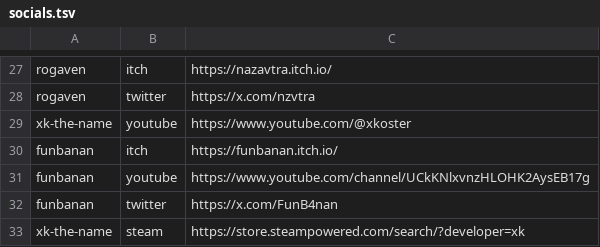
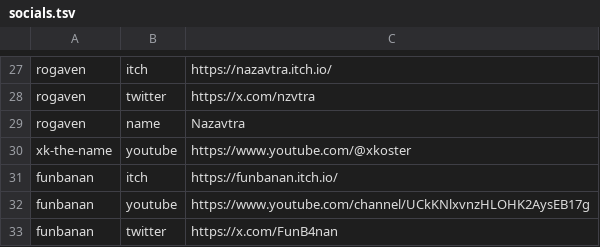
Before and after one commit to nzrsky/ldj-socials, a TSV file: socials.tsv, drawn as a sheet; only a part is shown, gaps mark what is left out; the shorter side is filled out with more unchanged rows.

Commit message:
Add rogaven display name

```diff
--- a/socials.tsv
+++ b/socials.tsv
@@ -28,2 +28,3 @@ rogaven	itch	https://nazavtra.itch.io/
 rogaven	twitter	https://x.com/nzvtra
+rogaven	name	Nazavtra
 xk-the-name	youtube	https://www.youtube.com/@xkoster
```
